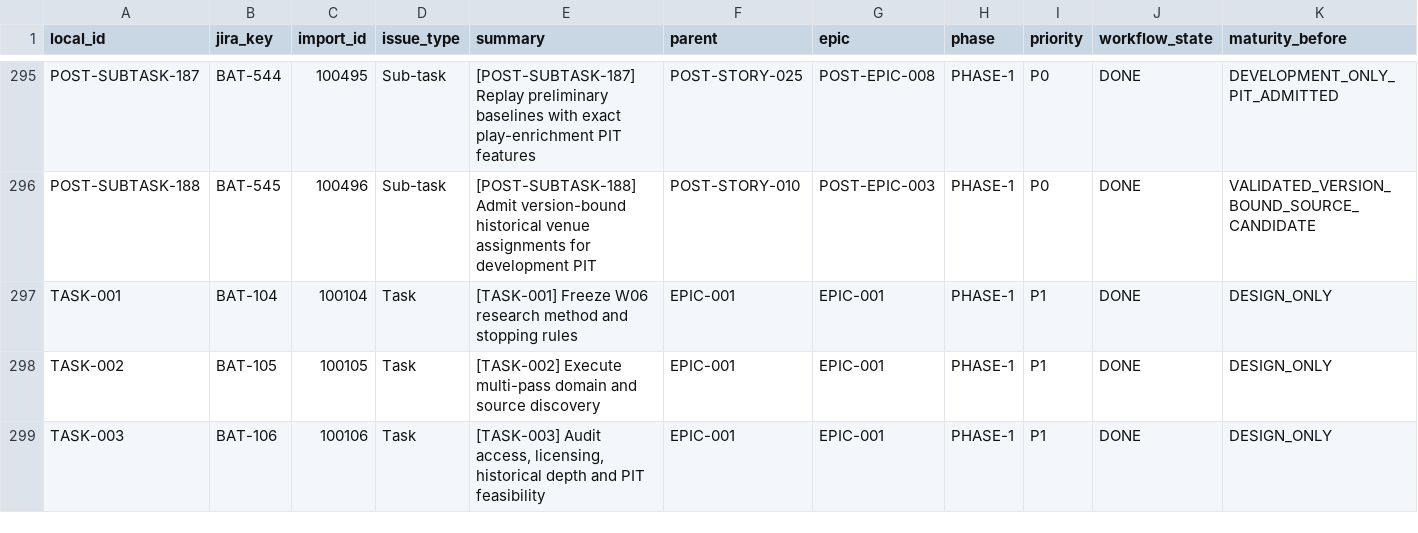
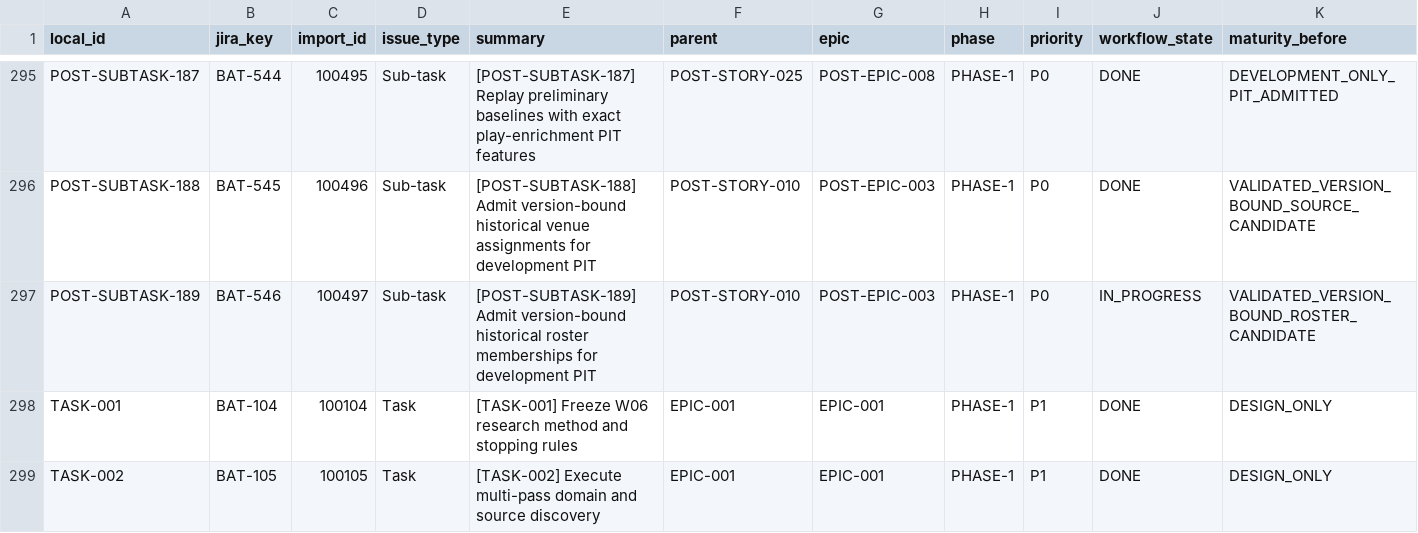
Before and after one commit to KevinSGarrett/BatteredAggieSyndrome, a CSV file: jira/index/ISSUE_INDEX.csv, drawn as a sheet; only a part is shown, gaps mark what is left out; the shorter side is filled out with more unchanged rows; rows hold the shown columns only; the diff names each change by its address in the sheet, - before the commit and + after, or states it on an @@ line.

```diff
--- a/jira/index/ISSUE_INDEX.csv
+++ b/jira/index/ISSUE_INDEX.csv
+row 297: POST-SUBTASK-189 | BAT-546 | 100497 | Sub-task | [POST-SUBTASK-189] Admit version-bound historical roster memberships for development PIT | POST-STORY-010 | POST-EPIC-003 | PHASE-1 | P0 | IN_PROGRESS | VALIDATED_VERSION_BOUND_ROSTER_CANDIDATE
```
Also changed, not shown: jira/import/JIRA_LINKS.csv, jira/index/ARTIFACT_TRACEABILITY.csv, 50 other files.
